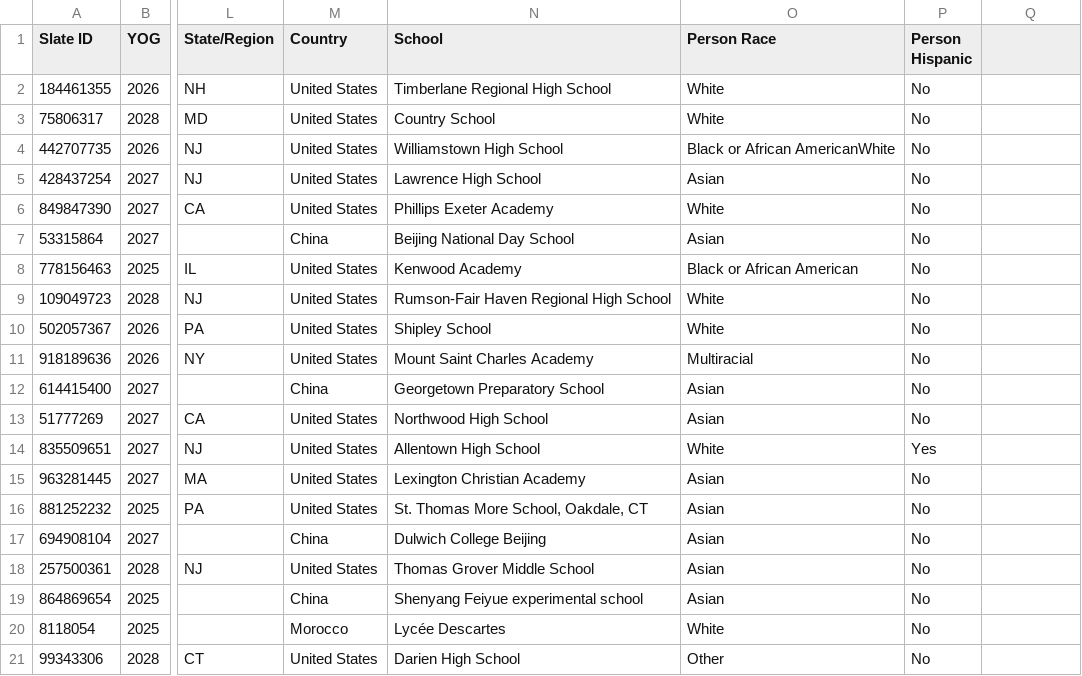
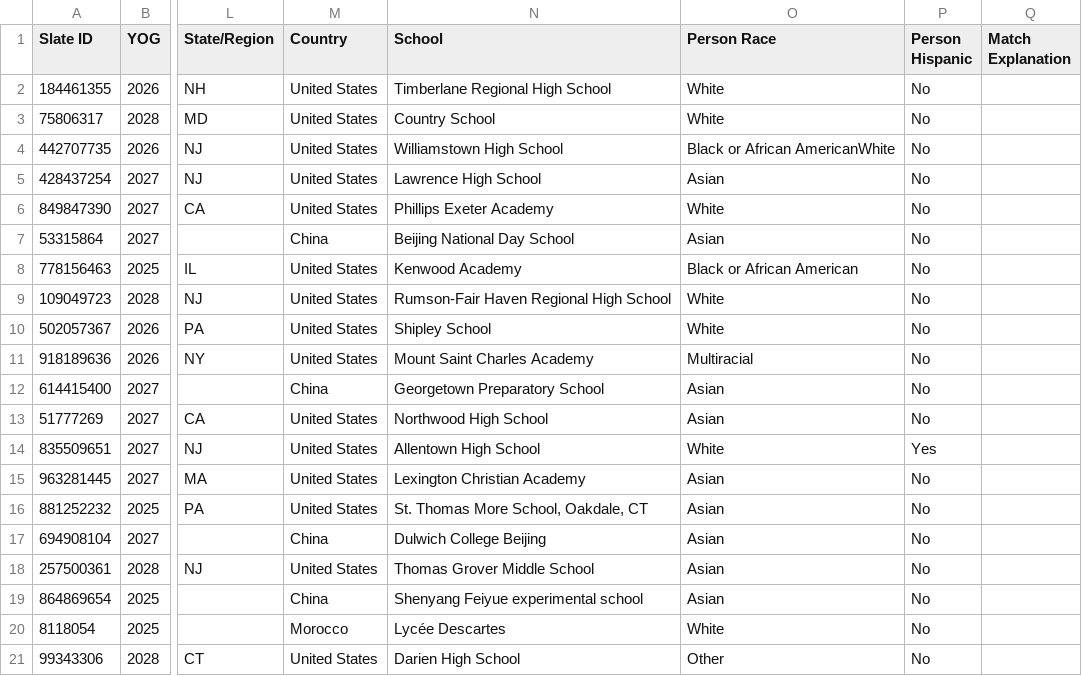
Before and after one commit to NikhilDhruv/tour_matching, a CSV file: data/dummy_current.csv, drawn as a sheet; only a part is shown, gaps mark what is left out; the diff names each change by its address in the sheet, - before the commit and + after, or states it on an @@ line.

Commit message:
Update dummy_current.csv

```diff
--- a/data/dummy_current.csv
+++ b/data/dummy_current.csv
-Q1: (empty)
+Q1: Match Explanation
```
